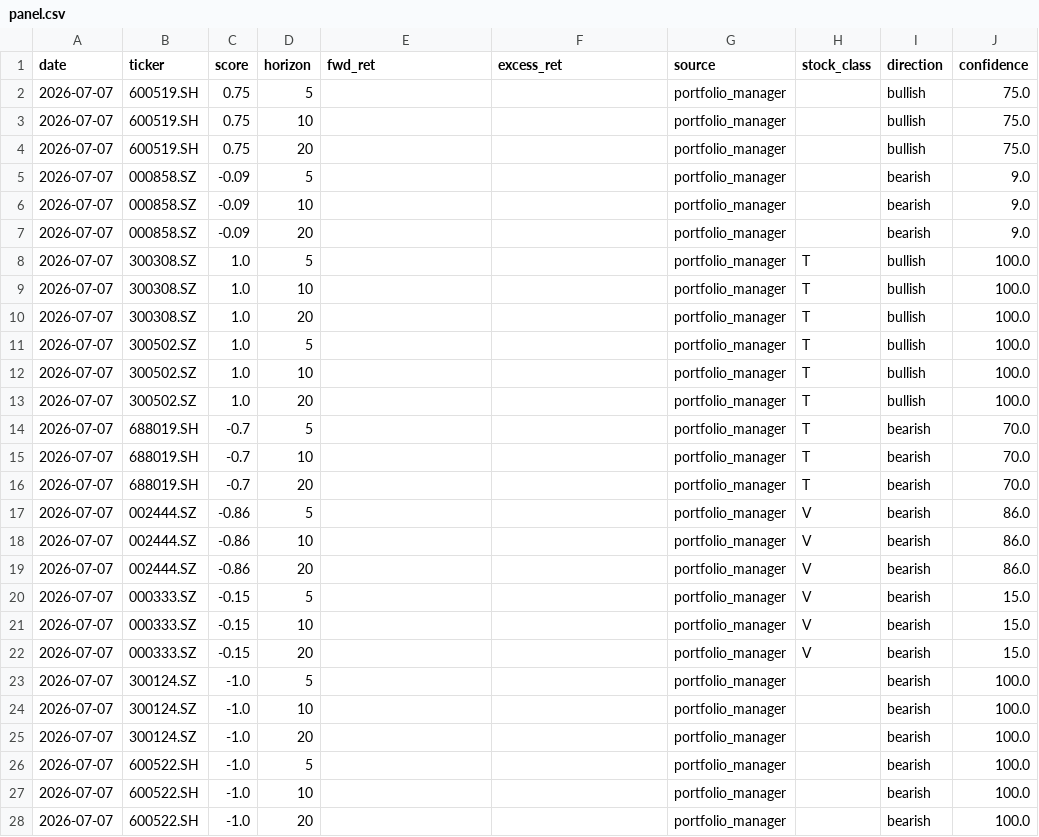
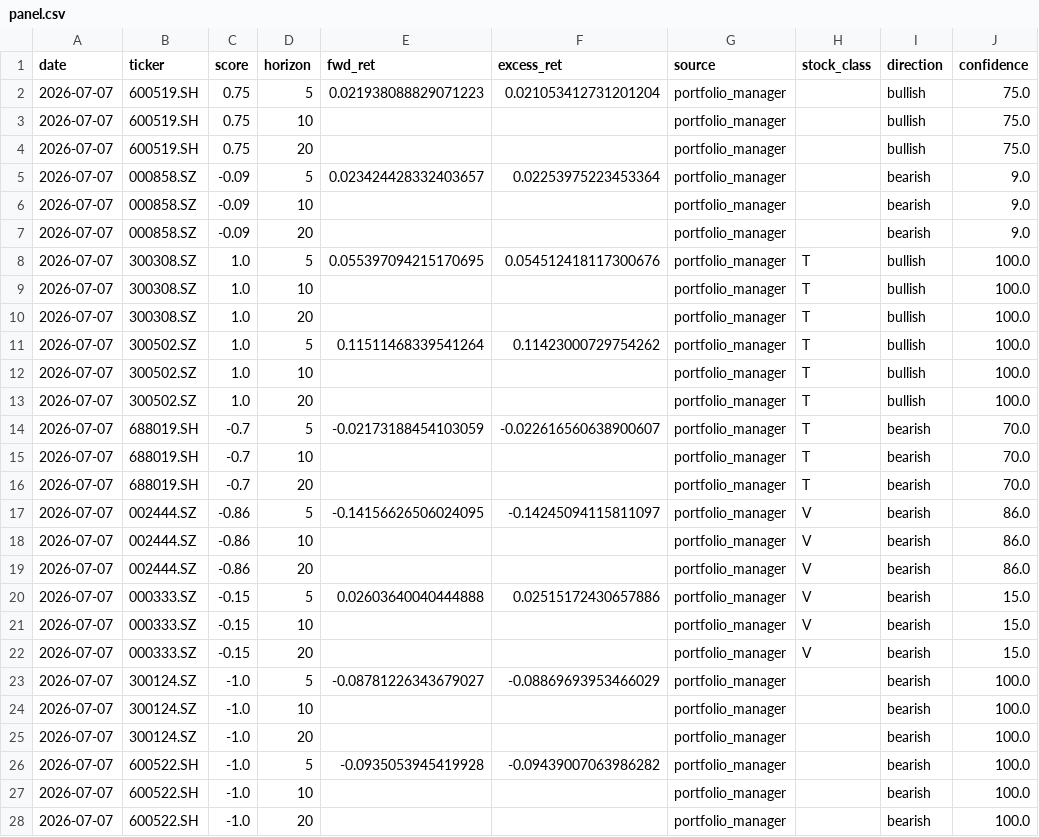
Before and after one commit to Alex-gmdotcom/AI-stock-china, a CSV file: output/eval/panel.csv, drawn as a sheet; only a part is shown; the diff covers the shown part only.

Commit message:
eval: H=5 forward-return backfill (signal 20260707)

```diff
--- a/output/eval/panel.csv
+++ b/output/eval/panel.csv
@@ -1,27 +1,27 @@
 date,ticker,score,horizon,fwd_ret,excess_ret,source,stock_class,direction,confidence
-2026-07-07,600519.SH,0.75,5,,,portfolio_manager,,bullish,75.0
+2026-07-07,600519.SH,0.75,5,0.021938088829071223,0.021053412731201204,portfolio_manager,,bullish,75.0
 2026-07-07,600519.SH,0.75,10,,,portfolio_manager,,bullish,75.0
 2026-07-07,600519.SH,0.75,20,,,portfolio_manager,,bullish,75.0
-2026-07-07,000858.SZ,-0.09,5,,,portfolio_manager,,bearish,9.0
+2026-07-07,000858.SZ,-0.09,5,0.023424428332403657,0.02253975223453364,portfolio_manager,,bearish,9.0
 2026-07-07,000858.SZ,-0.09,10,,,portfolio_manager,,bearish,9.0
 2026-07-07,000858.SZ,-0.09,20,,,portfolio_manager,,bearish,9.0
-2026-07-07,300308.SZ,1.0,5,,,portfolio_manager,T,bullish,100.0
+2026-07-07,300308.SZ,1.0,5,0.055397094215170695,0.054512418117300676,portfolio_manager,T,bullish,100.0
 2026-07-07,300308.SZ,1.0,10,,,portfolio_manager,T,bullish,100.0
 2026-07-07,300308.SZ,1.0,20,,,portfolio_manager,T,bullish,100.0
-2026-07-07,300502.SZ,1.0,5,,,portfolio_manager,T,bullish,100.0
+2026-07-07,300502.SZ,1.0,5,0.11511468339541264,0.11423000729754262,portfolio_manager,T,bullish,100.0
 2026-07-07,300502.SZ,1.0,10,,,portfolio_manager,T,bullish,100.0
 2026-07-07,300502.SZ,1.0,20,,,portfolio_manager,T,bullish,100.0
-2026-07-07,688019.SH,-0.7,5,,,portfolio_manager,T,bearish,70.0
+2026-07-07,688019.SH,-0.7,5,-0.02173188454103059,-0.022616560638900607,portfolio_manager,T,bearish,70.0
 2026-07-07,688019.SH,-0.7,10,,,portfolio_manager,T,bearish,70.0
 2026-07-07,688019.SH,-0.7,20,,,portfolio_manager,T,bearish,70.0
-2026-07-07,002444.SZ,-0.86,5,,,portfolio_manager,V,bearish,86.0
+2026-07-07,002444.SZ,-0.86,5,-0.14156626506024095,-0.14245094115811097,portfolio_manager,V,bearish,86.0
 2026-07-07,002444.SZ,-0.86,10,,,portfolio_manager,V,bearish,86.0
 2026-07-07,002444.SZ,-0.86,20,,,portfolio_manager,V,bearish,86.0
-2026-07-07,000333.SZ,-0.15,5,,,portfolio_manager,V,bearish,15.0
+2026-07-07,000333.SZ,-0.15,5,0.02603640040444888,0.02515172430657886,portfolio_manager,V,bearish,15.0
 2026-07-07,000333.SZ,-0.15,10,,,portfolio_manager,V,bearish,15.0
 2026-07-07,000333.SZ,-0.15,20,,,portfolio_manager,V,bearish,15.0
-2026-07-07,300124.SZ,-1.0,5,,,portfolio_manager,,bearish,100.0
+2026-07-07,300124.SZ,-1.0,5,-0.08781226343679027,-0.08869693953466029,portfolio_manager,,bearish,100.0
 2026-07-07,300124.SZ,-1.0,10,,,portfolio_manager,,bearish,100.0
 2026-07-07,300124.SZ,-1.0,20,,,portfolio_manager,,bearish,100.0
-2026-07-07,600522.SH,-1.0,5,,,portfolio_manager,,bearish,100.0
+2026-07-07,600522.SH,-1.0,5,-0.0935053945419928,-0.09439007063986282,portfolio_manager,,bearish,100.0
 2026-07-07,600522.SH,-1.0,10,,,portfolio_manager,,bearish,100.0
```
Also changed, not shown: 8 edited cells elsewhere in this file, 1 other file.
